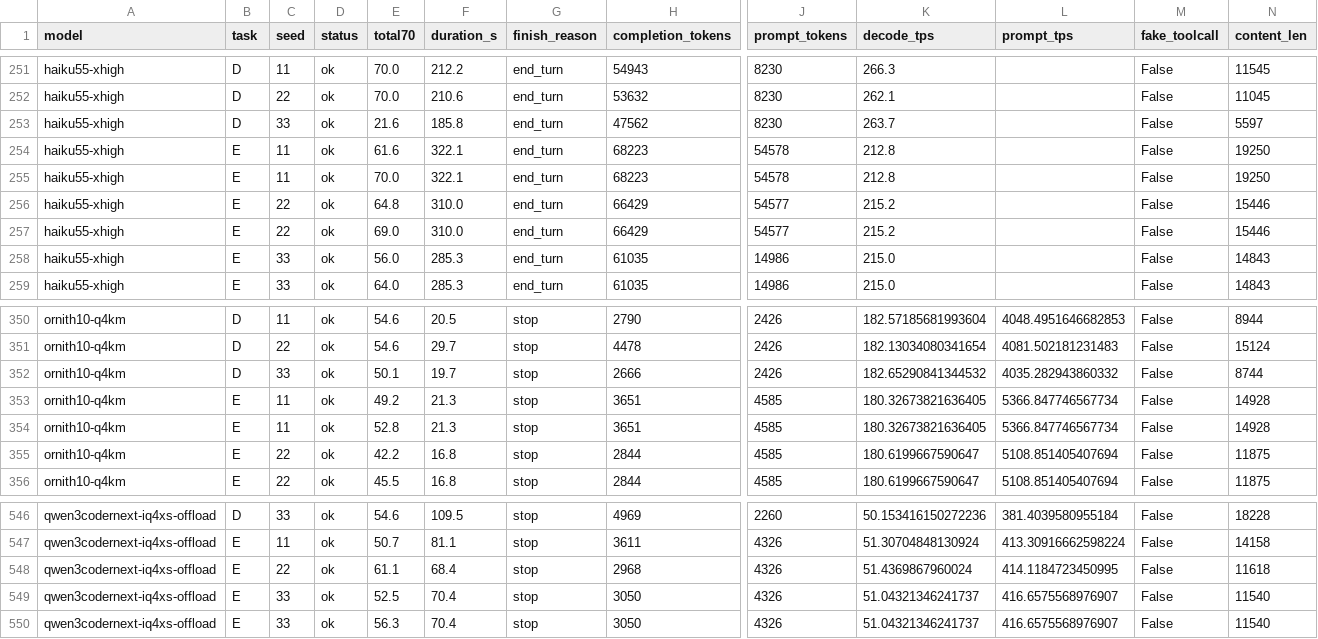
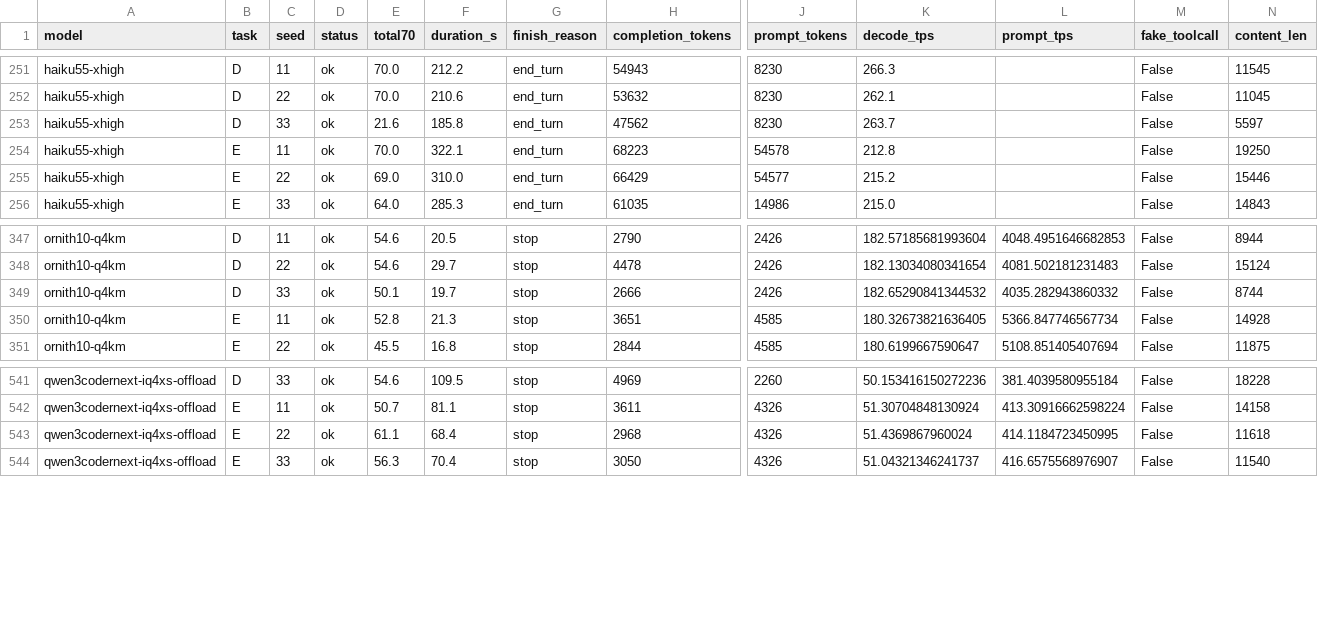
Before and after one commit to Howard159357/rtx4090-local-vs-cloud-coding-benchmark, a CSV file: data/repeat-flat.csv, drawn as a sheet; only a part is shown, gaps mark what is left out; rows hold the shown columns only; the diff names each change by its address in the sheet, - before the commit and + after, or states it on an @@ line.

```diff
--- a/data/repeat-flat.csv
+++ b/data/repeat-flat.csv
-row 254: haiku55-xhigh | E | 11 | ok | 61.6 | 322.1 | end_turn | 68223 | 54578 | 212.8 |  | False | 19250
-row 256: haiku55-xhigh | E | 22 | ok | 64.8 | 310.0 | end_turn | 66429 | 54577 | 215.2 |  | False | 15446
-row 258: haiku55-xhigh | E | 33 | ok | 56.0 | 285.3 | end_turn | 61035 | 14986 | 215.0 |  | False | 14843
-row 353: ornith10-q4km | E | 11 | ok | 49.2 | 21.3 | stop | 3651 | 4585 | 180.32673821636405 | 5366.847746567734 | False | 14928
-row 355: ornith10-q4km | E | 22 | ok | 42.2 | 16.8 | stop | 2844 | 4585 | 180.6199667590647 | 5108.851405407694 | False | 11875
-row 549: qwen3codernext-iq4xs-offload | E | 33 | ok | 52.5 | 70.4 | stop | 3050 | 4326 | 51.04321346241737 | 416.6575568976907 | False | 11540
```
Also changed, not shown: data/checks.csv, 13 other files.
